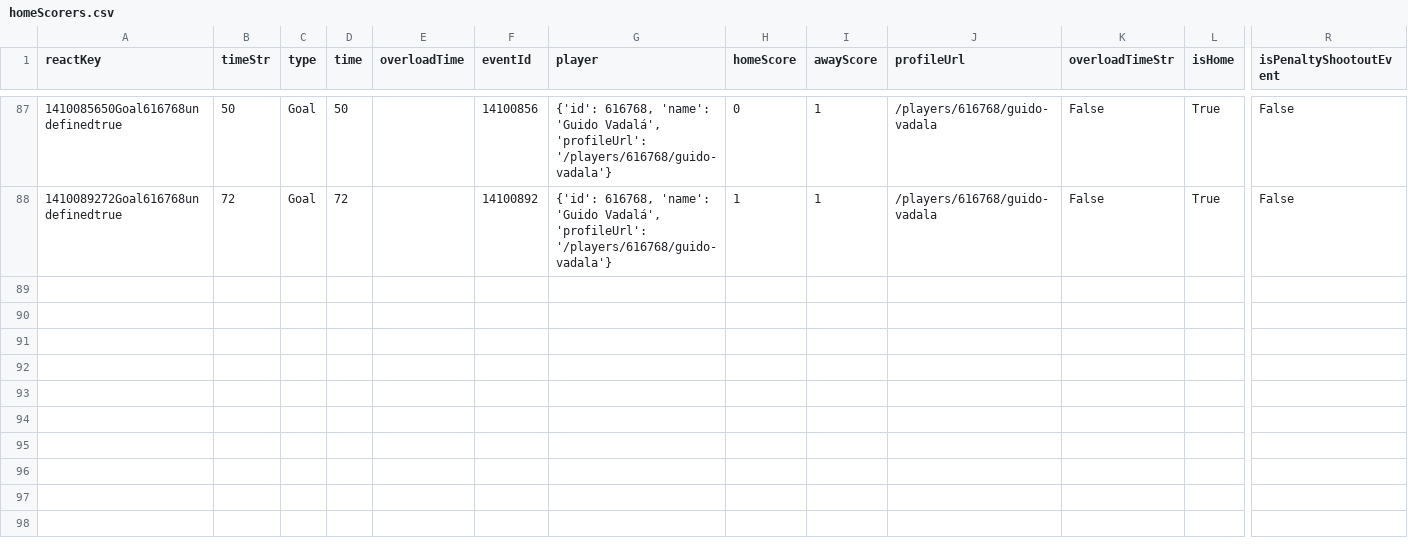
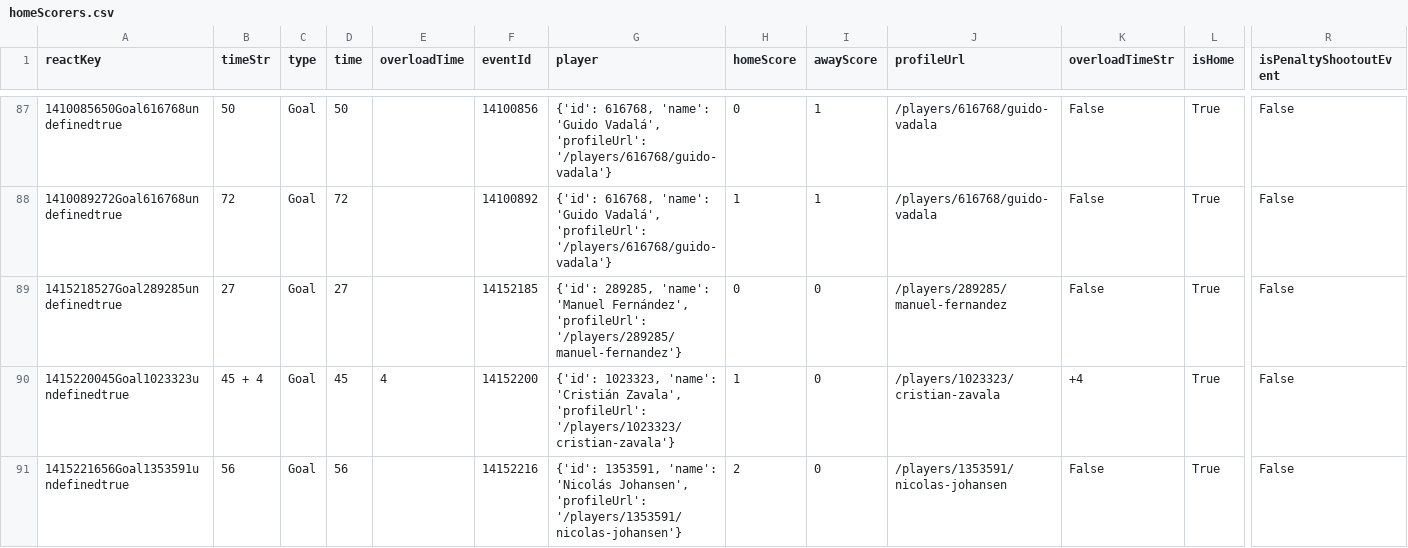
Before and after one commit to bolaxel/wcup26, a CSV file: goals/csv/homeScorers.csv, drawn as a sheet; only a part is shown, gaps mark what is left out; rows hold the shown columns only; the diff names each change by its address in the sheet, - before the commit and + after, or states it on an @@ line.

Commit message:
coquimbo tolima round 5

```diff
--- a/goals/csv/homeScorers.csv
+++ b/goals/csv/homeScorers.csv
+row 89: 1415218527Goal289285undefinedtrue | 27 | Goal | 27 |  | 14152185 | {'id': 289285, 'name': 'Manuel Fernández', 'profileUrl': '/players/289285/manuel-fernandez'} | 0 | 0 | /players/289285/manuel-fernandez | False | True | False
+row 90: 1415220045Goal1023323undefinedtrue | 45 + 4 | Goal | 45 | 4 | 14152200 | {'id': 1023323, 'name': 'Cristián Zavala', 'profileUrl': '/players/1023323/cristian-zavala'} | 1 | 0 | /players/1023323/cristian-zavala | +4 | True | False
+row 91: 1415221656Goal1353591undefinedtrue | 56 | Goal | 56 |  | 14152216 | {'id': 1353591, 'name': 'Nicolás Johansen', 'profileUrl': '/players/1353591/nicolas-johansen'} | 2 | 0 | /players/1353591/nicolas-johansen | False | True | False
```
Also changed, not shown: matchStats/csv/fotmob_match_stats.csv, 3 other files.
